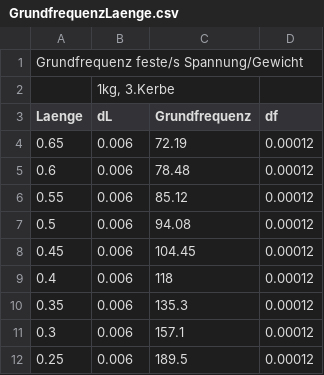
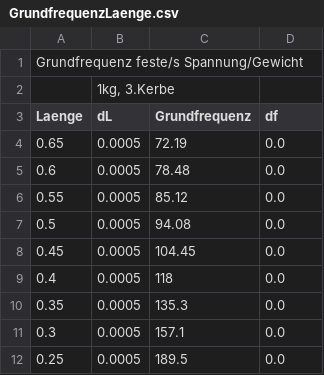
Before and after one commit to Felos259/Grundpraktikum, a CSV file: M12/GrundfrequenzLaenge.csv, drawn as a sheet.

```diff
--- a/M12/GrundfrequenzLaenge.csv
+++ b/M12/GrundfrequenzLaenge.csv
@@ -3,10 +3,10 @@ Grundfrequenz feste/s Spannung/Gewicht;;;
 Laenge;dL;Grundfrequenz;df
-0.65;0.006;72.19;0.00012
-0.6;0.006;78.48;0.00012
-0.55;0.006;85.12;0.00012
-0.5;0.006;94.08;0.00012
-0.45;0.006;104.45;0.00012
-0.4;0.006;118;0.00012
-0.35;0.006;135.3;0.00012
-0.3;0.006;157.1;0.00012
-0.25;0.006;189.5;0.00012
+0.65;0.0005;72.19;0.0
+0.6;0.0005;78.48;0.0
+0.55;0.0005;85.12;0.0
+0.5;0.0005;94.08;0.0
+0.45;0.0005;104.45;0.0
+0.4;0.0005;118;0.0
+0.35;0.0005;135.3;0.0
+0.3;0.0005;157.1;0.0
+0.25;0.0005;189.5;0.0
```
Also changed, not shown: 6 other files.
